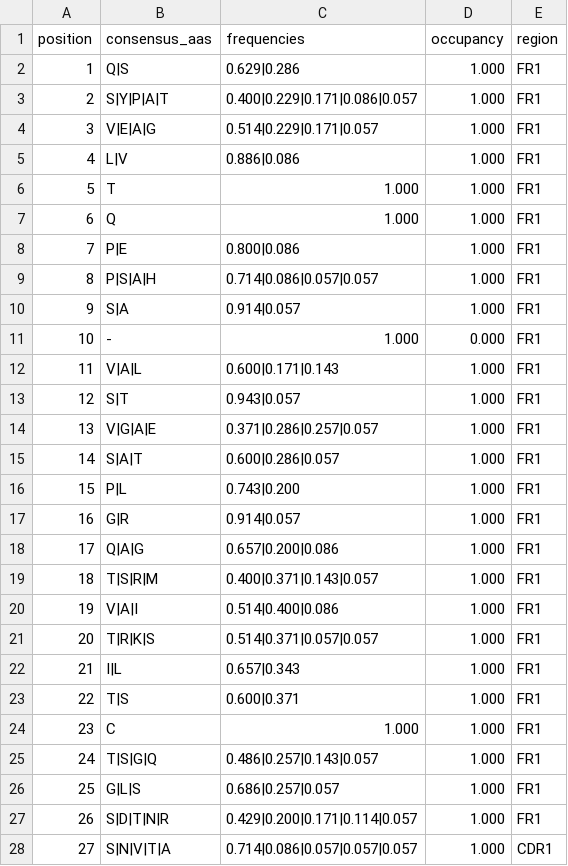
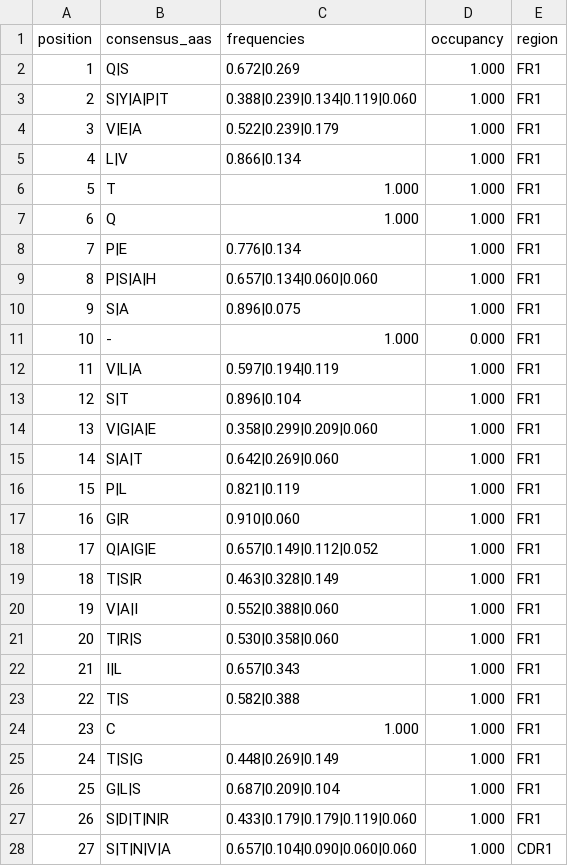
Before and after one commit to ENPICOM/immunum, a CSV file: resources/consensus/repseqio/IGL.csv, drawn as a sheet; only a part is shown; the diff covers the shown part only.

```diff
--- a/resources/consensus/repseqio/IGL.csv
+++ b/resources/consensus/repseqio/IGL.csv
@@ -1,28 +1,28 @@
 position,consensus_aas,frequencies,occupancy,region
-1,Q|S,0.629|0.286,1.000,FR1
-2,S|Y|P|A|T,0.400|0.229|0.171|0.086|0.057,1.000,FR1
-3,V|E|A|G,0.514|0.229|0.171|0.057,1.000,FR1
-4,L|V,0.886|0.086,1.000,FR1
+1,Q|S,0.672|0.269,1.000,FR1
+2,S|Y|A|P|T,0.388|0.239|0.134|0.119|0.060,1.000,FR1
+3,V|E|A,0.522|0.239|0.179,1.000,FR1
+4,L|V,0.866|0.134,1.000,FR1
 5,T,1.000,1.000,FR1
 6,Q,1.000,1.000,FR1
-7,P|E,0.800|0.086,1.000,FR1
-8,P|S|A|H,0.714|0.086|0.057|0.057,1.000,FR1
-9,S|A,0.914|0.057,1.000,FR1
+7,P|E,0.776|0.134,1.000,FR1
+8,P|S|A|H,0.657|0.134|0.060|0.060,1.000,FR1
+9,S|A,0.896|0.075,1.000,FR1
 10,-,1.000,0.000,FR1
-11,V|A|L,0.600|0.171|0.143,1.000,FR1
-12,S|T,0.943|0.057,1.000,FR1
-13,V|G|A|E,0.371|0.286|0.257|0.057,1.000,FR1
-14,S|A|T,0.600|0.286|0.057,1.000,FR1
-15,P|L,0.743|0.200,1.000,FR1
-16,G|R,0.914|0.057,1.000,FR1
-17,Q|A|G,0.657|0.200|0.086,1.000,FR1
-18,T|S|R|M,0.400|0.371|0.143|0.057,1.000,FR1
-19,V|A|I,0.514|0.400|0.086,1.000,FR1
-20,T|R|K|S,0.514|0.371|0.057|0.057,1.000,FR1
+11,V|L|A,0.597|0.194|0.119,1.000,FR1
+12,S|T,0.896|0.104,1.000,FR1
+13,V|G|A|E,0.358|0.299|0.209|0.060,1.000,FR1
+14,S|A|T,0.642|0.269|0.060,1.000,FR1
+15,P|L,0.821|0.119,1.000,FR1
+16,G|R,0.910|0.060,1.000,FR1
+17,Q|A|G|E,0.657|0.149|0.112|0.052,1.000,FR1
+18,T|S|R,0.463|0.328|0.149,1.000,FR1
+19,V|A|I,0.552|0.388|0.060,1.000,FR1
+20,T|R|S,0.530|0.358|0.060,1.000,FR1
 21,I|L,0.657|0.343,1.000,FR1
-22,T|S,0.600|0.371,1.000,FR1
+22,T|S,0.582|0.388,1.000,FR1
 23,C,1.000,1.000,FR1
-24,T|S|G|Q,0.486|0.257|0.143|0.057,1.000,FR1
-25,G|L|S,0.686|0.257|0.057,1.000,FR1
-26,S|D|T|N|R,0.429|0.200|0.171|0.114|0.057,1.000,FR1
-27,S|N|V|T|A,0.714|0.086|0.057|0.057|0.057,1.000,CDR1
+24,T|S|G,0.448|0.269|0.149,1.000,FR1
+25,G|L|S,0.687|0.209|0.104,1.000,FR1
+26,S|D|T|N|R,0.433|0.179|0.179|0.119|0.060,1.000,FR1
+27,S|T|N|V|A,0.657|0.104|0.090|0.060|0.060,1.000,CDR1
```
Also changed, not shown: 137 edited cells elsewhere in this file, resources/consensus/repseqio/IGH.csv, resources/consensus/repseqio/IGK.csv, 8 other files.
